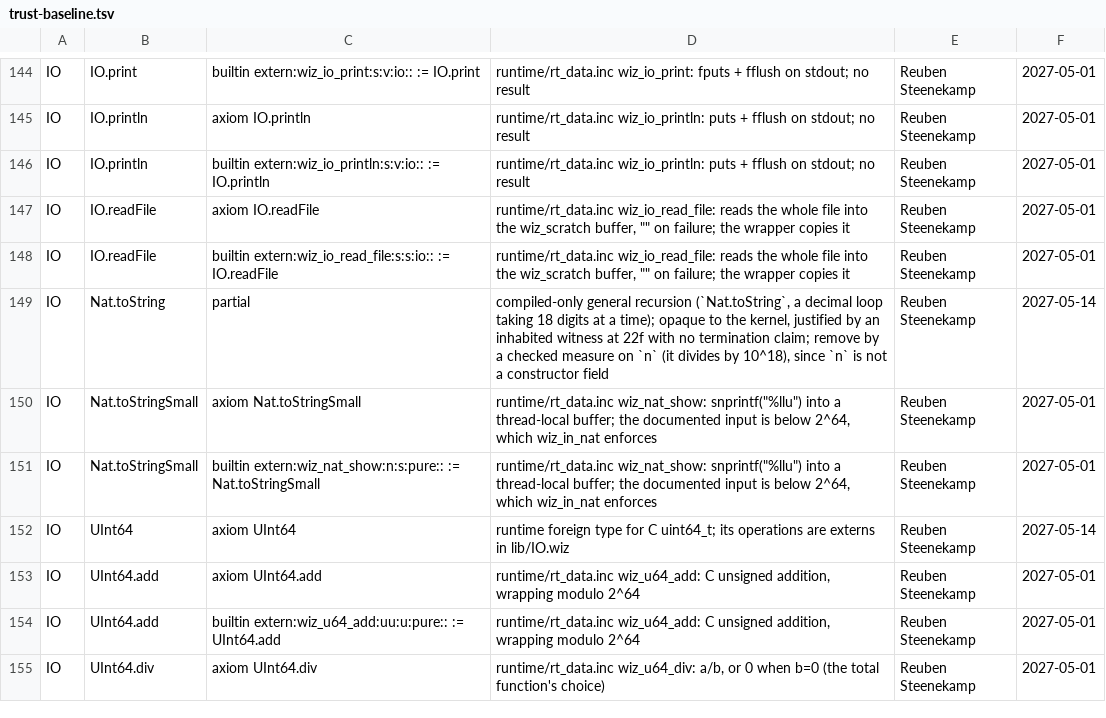
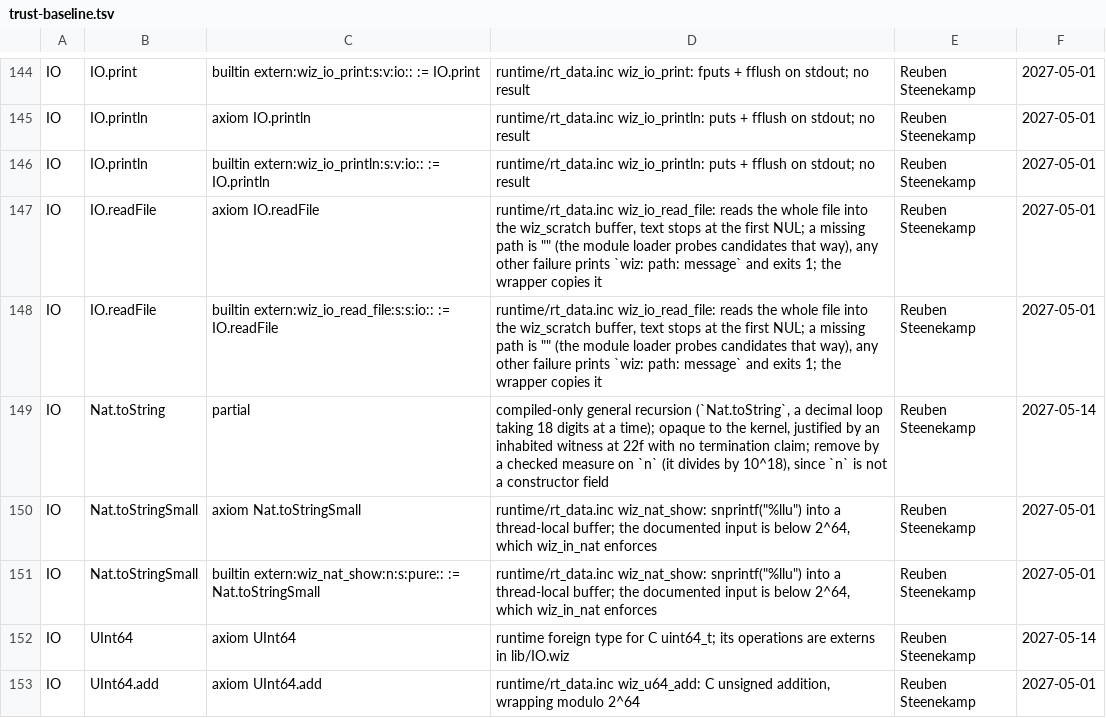
Before and after one commit to wiz-pl/wiz, a TSV file: .github/trust-baseline.tsv, drawn as a sheet; only a part is shown, gaps mark what is left out; the shorter side is filled out with more unchanged rows.

```diff
--- a/.github/trust-baseline.tsv
+++ b/.github/trust-baseline.tsv
@@ -146,4 +146,4 @@ IO	IO.println	axiom IO.println	runtime/rt_data.inc wiz_io_println: puts + fflush
 IO	IO.println	builtin extern:wiz_io_println:s:v:io:: := IO.println	runtime/rt_data.inc wiz_io_println: puts + fflush on stdout; no result	Reuben Steenekamp	2027-05-01
-IO	IO.readFile	axiom IO.readFile	runtime/rt_data.inc wiz_io_read_file: reads the whole file into the wiz_scratch buffer, "" on failure; the wrapper copies it	Reuben Steenekamp	2027-05-01
-IO	IO.readFile	builtin extern:wiz_io_read_file:s:s:io:: := IO.readFile	runtime/rt_data.inc wiz_io_read_file: reads the whole file into the wiz_scratch buffer, "" on failure; the wrapper copies it	Reuben Steenekamp	2027-05-01
+IO	IO.readFile	axiom IO.readFile	runtime/rt_data.inc wiz_io_read_file: reads the whole file into the wiz_scratch buffer, text stops at the first NUL; a missing path is "" (the module loader probes candidates that way), any other failure prints `wiz: path: message` and exits 1; the wrapper copies it	Reuben Steenekamp	2027-05-01
+IO	IO.readFile	builtin extern:wiz_io_read_file:s:s:io:: := IO.readFile	runtime/rt_data.inc wiz_io_read_file: reads the whole file into the wiz_scratch buffer, text stops at the first NUL; a missing path is "" (the module loader probes candidates that way), any other failure prints `wiz: path: message` and exits 1; the wrapper copies it	Reuben Steenekamp	2027-05-01
 IO	Nat.toString	partial	compiled-only general recursion (`Nat.toString`, a decimal loop taking 18 digits at a time); opaque to the kernel, justified by an inhabited witness at 22f with no termination claim; remove by a checked measure on `n` (it divides by 10^18), since `n` is not a constructor field	Reuben Steenekamp	2027-05-14
```
Also changed, not shown: 4 other files.
